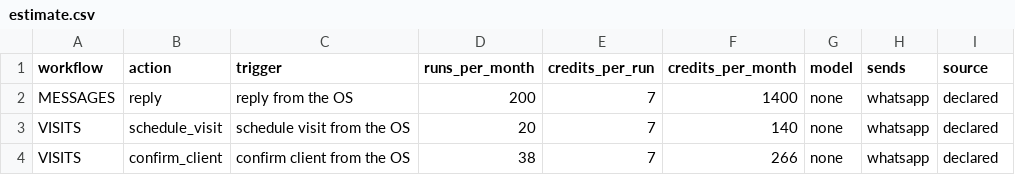
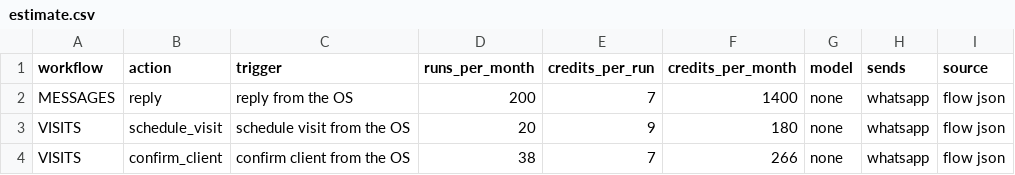
Before and after one commit to jigar-pucho-07/prime-realty-os, a CSV file: docs/estimate.csv, drawn as a sheet.

Commit message:
pucho-os 5.1.1 build_flows: 2 workflow(s) built and gated (prime-realty-os)

```diff
--- a/docs/estimate.csv
+++ b/docs/estimate.csv
@@ -1,4 +1,4 @@
 workflow,action,trigger,runs_per_month,credits_per_run,credits_per_month,model,sends,source
-MESSAGES,reply,reply from the OS,200,7,1400,none,whatsapp,declared
-VISITS,schedule_visit,schedule visit from the OS,20,7,140,none,whatsapp,declared
-VISITS,confirm_client,confirm client from the OS,38,7,266,none,whatsapp,declared
+MESSAGES,reply,reply from the OS,200,7,1400,none,whatsapp,flow json
+VISITS,schedule_visit,schedule visit from the OS,20,9,180,none,whatsapp,flow json
+VISITS,confirm_client,confirm client from the OS,38,7,266,none,whatsapp,flow json
```
Also changed, not shown: 9 other files.
